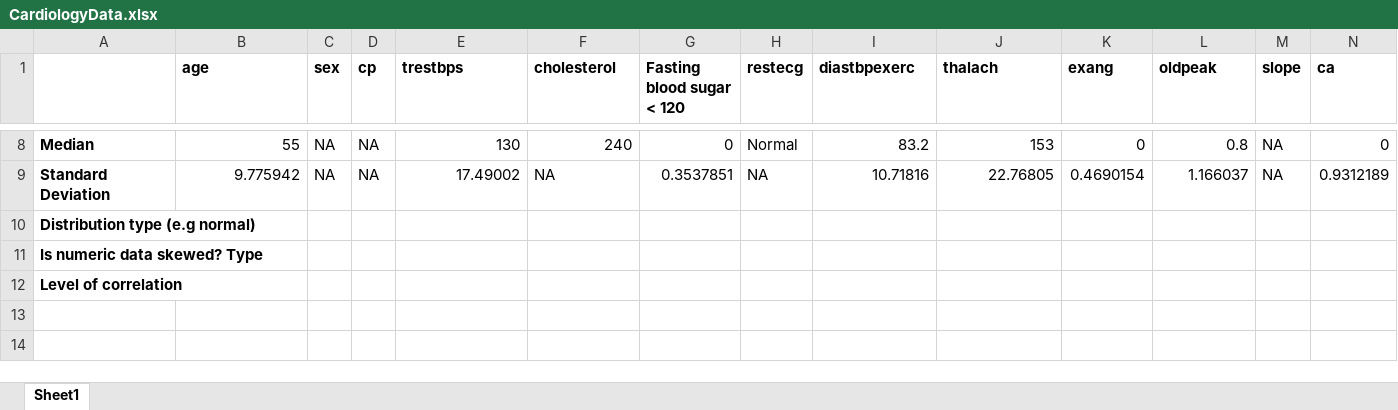
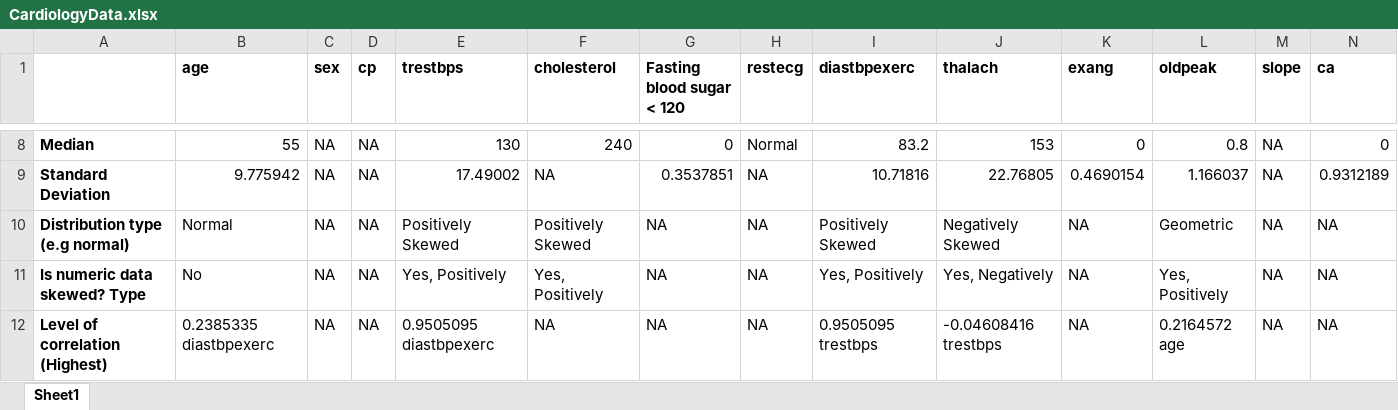
Before and after one commit to conorgriffin1995/RCA1, an Excel workbook: CardiologyData.xlsx, sheet Sheet1, drawn as a sheet; only a part is shown, gaps mark what is left out; values as stored, in another font and other column widths than the file's, no borders; removed rows and columns are numbered as before the commit, all else as after; rows hold the shown columns only; the diff covers the shown part only; the diff names each change by its address in the sheet, - before the commit and + after, or states it on an @@ line.

```diff
--- a/CardiologyData.xlsx (sheet Sheet1)
+++ b/CardiologyData.xlsx (sheet Sheet1)
-B10 (age): (empty)
+B10 (age): Normal
-C10:C11 (sex): (empty)
+C10:C11 (sex): NA
-D10:D11 (cp): (empty)
+D10:D11 (cp): NA
-E10 (trestbps): (empty)
+E10 (trestbps): Positively Skewed
-F10 (cholesterol): (empty)
+F10 (cholesterol): Positively Skewed
-G10:G11 (Fasting blood sugar < 120): (empty)
+G10:G11 (Fasting blood sugar < 120): NA
-H10:H11 (restecg): (empty)
+H10:H11 (restecg): NA
-I10 (diastbpexerc): (empty)
+I10 (diastbpexerc): Positively Skewed
-J10 (thalach): (empty)
+J10 (thalach): Negatively Skewed
-K10:K11 (exang): (empty)
+K10:K11 (exang): NA
-L10 (oldpeak): (empty)
+L10 (oldpeak): Geometric
-M10:M11 (slope): (empty)
+M10:M11 (slope): NA
-N10:N11 (ca): (empty)
+N10:N11 (ca): NA
-B11 (age): (empty)
+B11 (age): No
-E11 (trestbps): (empty)
+E11 (trestbps): Yes, Positively
-F11 (cholesterol): (empty)
+F11 (cholesterol): Yes, Positively
-I11 (diastbpexerc): (empty)
+I11 (diastbpexerc): Yes, Positively
-J11 (thalach): (empty)
+J11 (thalach): Yes, Negatively
-L11 (oldpeak): (empty)
+L11 (oldpeak): Yes, Positively
-row 12: Level of correlation
+row 12: Level of correlation (Highest) | 0.2385335 diastbpexerc | NA | NA | 0.9505095 diastbpexerc | NA | NA | NA | 0.9505095 trestbps | -0.04608416 trestbps | NA | 0.2164572 age | NA | NA
```
Also changed, not shown: 4 edited cells elsewhere in this sheet, 1 other file.
